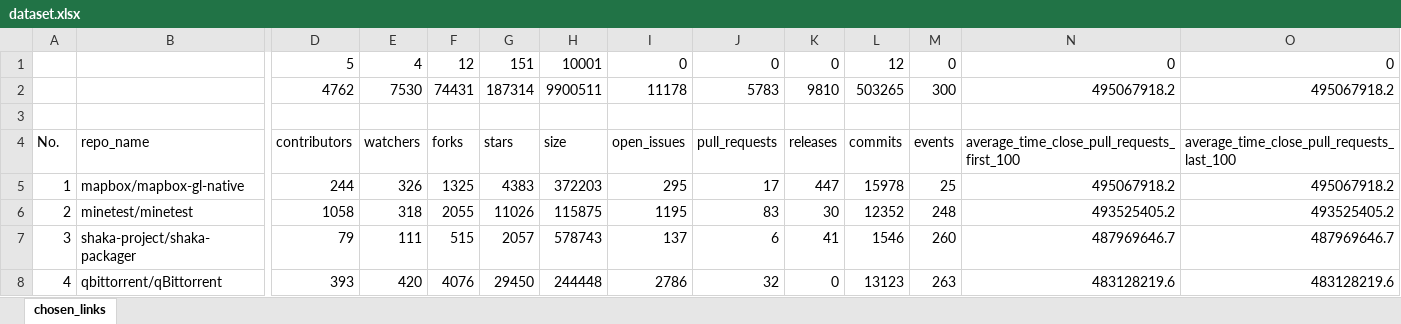
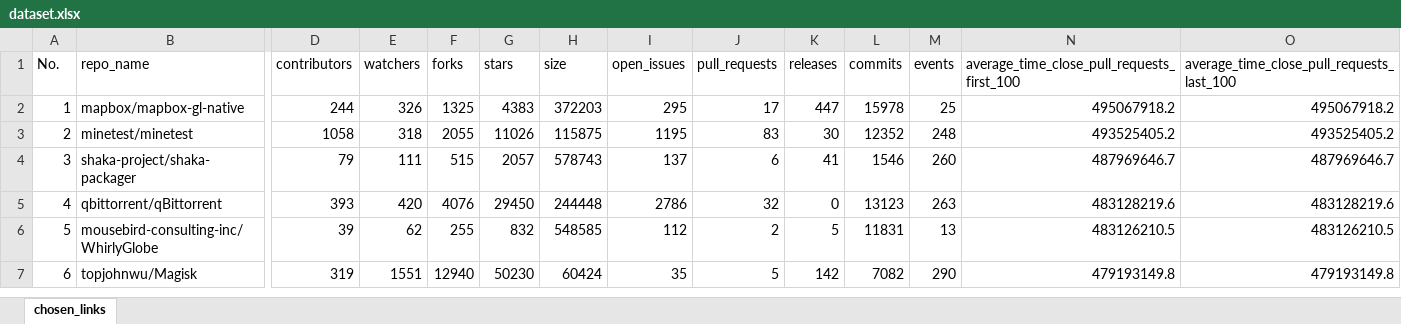
Before and after one commit to NevisKing/EBSE, an Excel workbook: mining/dataset.xlsx, sheet chosen_links, drawn as a sheet; only a part is shown, gaps mark what is left out; the shorter side is filled out with more unchanged rows; values as stored, in another font and other column widths than the file's, no borders; rows hold the shown columns only; the diff names each change by its address in the sheet, - before the commit and + after, or states it on an @@ line.

```diff
--- a/mining/dataset.xlsx (sheet chosen_links)
+++ b/mining/dataset.xlsx (sheet chosen_links)
-row 1:  |  | 5 | 4 | 12 | 151 | 10001 | 0 | 0 | 0 | 12 | 0 | 0 | 0
-row 2:  |  | 4762 | 7530 | 74431 | 187314 | 9900511 | 11178 | 5783 | 9810 | 503265 | 300 | 495067918.2 | 495067918.2
-row 3: (empty)
```
Also changed, not shown: 1 other file.
